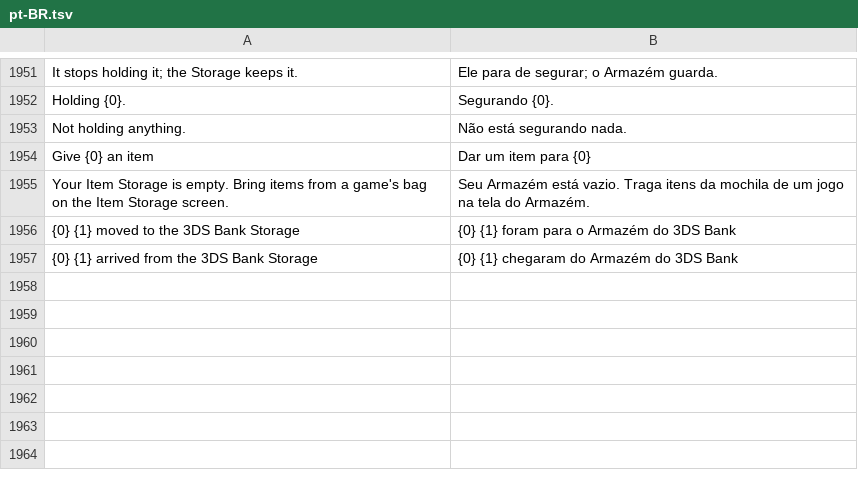
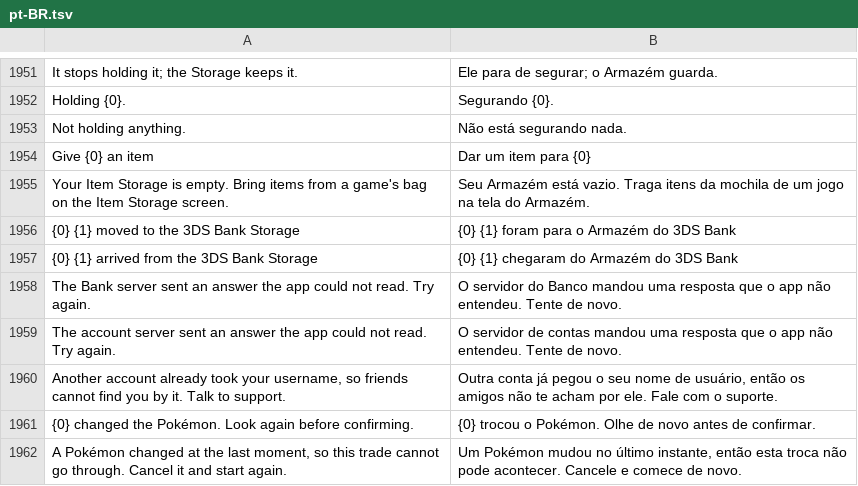
Before and after one commit to gabrielnunesbezerra/Pok-mon-3DS-Bank, a TSV file: src/PKForge.App/Resources/I18n/pt-BR.tsv, drawn as a sheet; only a part is shown, gaps mark what is left out.

```diff
--- a/src/PKForge.App/Resources/I18n/pt-BR.tsv
+++ b/src/PKForge.App/Resources/I18n/pt-BR.tsv
@@ -1957 +1957,6 @@ Your Item Storage is empty. Bring items from a game's bag on the Item Storage sc
 {0} {1} arrived from the 3DS Bank Storage	{0} {1} chegaram do Armazém do 3DS Bank
+The Bank server sent an answer the app could not read. Try again.	O servidor do Banco mandou uma resposta que o app não entendeu. Tente de novo.
+The account server sent an answer the app could not read. Try again.	O servidor de contas mandou uma resposta que o app não entendeu. Tente de novo.
+Another account already took your username, so friends cannot find you by it. Talk to support.	Outra conta já pegou o seu nome de usuário, então os amigos não te acham por ele. Fale com o suporte.
+{0} changed the Pokémon. Look again before confirming.	{0} trocou o Pokémon. Olhe de novo antes de confirmar.
+A Pokémon changed at the last moment, so this trade cannot go through. Cancel it and start again.	Um Pokémon mudou no último instante, então esta troca não pode acontecer. Cancele e comece de novo.
```
Also changed, not shown: 11 other files.
